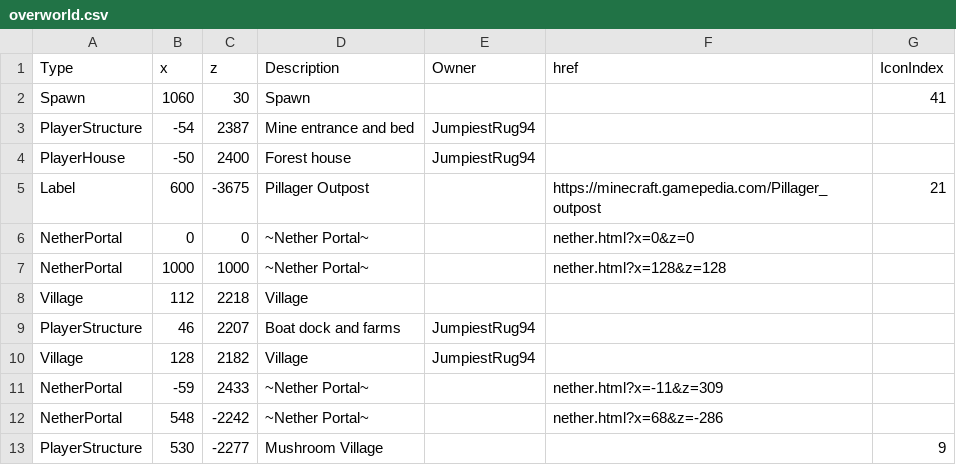
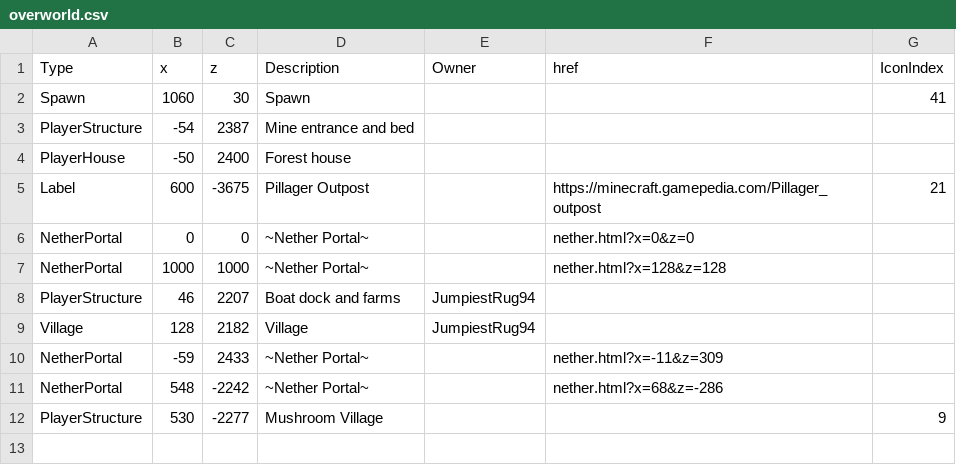
Before and after one commit to mb243/the-space-between-blocks, a CSV file: overworld.csv, drawn as a sheet.

Commit message:
Update overworld.csv

```diff
--- a/overworld.csv
+++ b/overworld.csv
@@ -2,4 +2,4 @@ Type,x,z,Description,Owner,href,IconIndex
 Spawn,1060,30,Spawn,,,41
-PlayerStructure,-54,2387,Mine entrance and bed,JumpiestRug94,,
-PlayerHouse,-50,2400,Forest house,JumpiestRug94,,
+PlayerStructure,-54,2387,Mine entrance and bed,,,
+PlayerHouse,-50,2400,Forest house,,,
 Label,600,-3675,Pillager Outpost,,https://minecraft.gamepedia.com/Pillager_outpost,21
@@ -7,3 +7,2 @@ NetherPortal,0,0,~Nether Portal~,,nether.html?x=0&z=0,
 NetherPortal,1000,1000,~Nether Portal~,,nether.html?x=128&z=128,
-Village,112,2218,Village,,,
 PlayerStructure,46,2207,Boat dock and farms,JumpiestRug94,,
```
